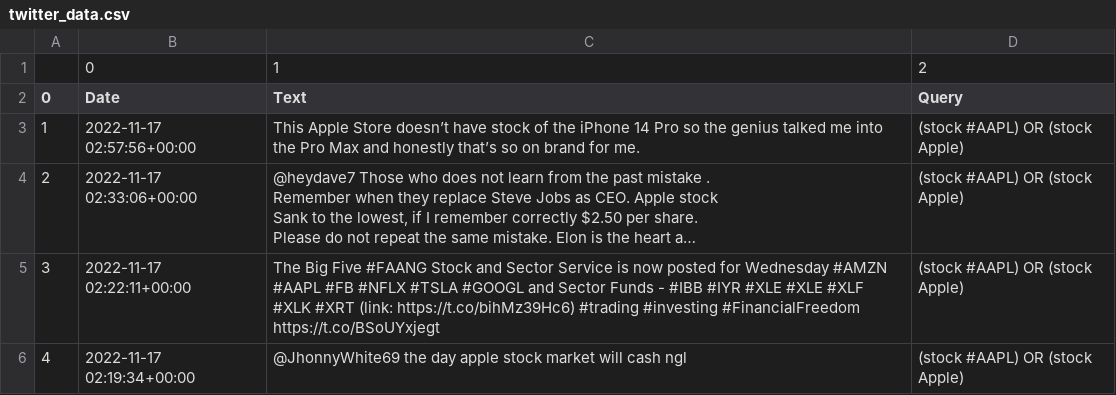
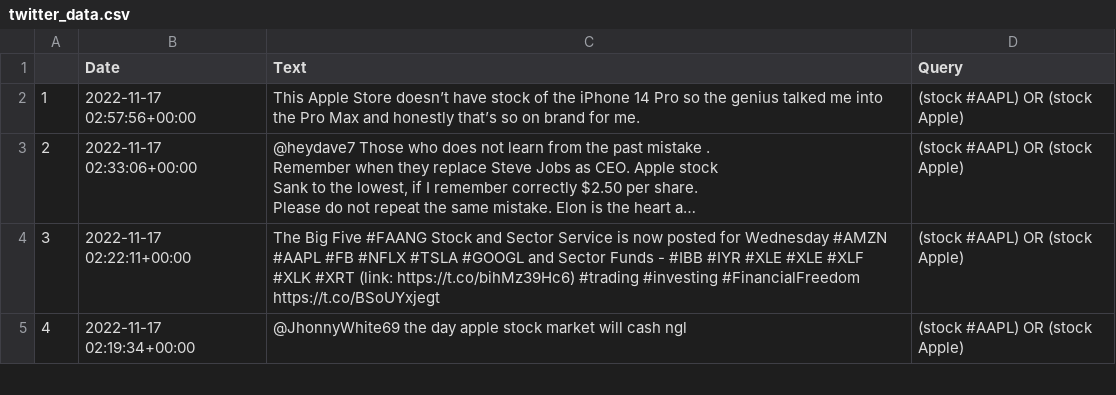
Before and after one commit to tondakshay/SI650-Stocks-Predictor, a CSV file: twitter_data.csv, drawn as a sheet; only a part is shown; long unchanged cells end in …; removed rows and columns are numbered as before the commit, all else as after; the diff names each change by its address in the sheet, - before the commit and + after, or states it on an @@ line.

```diff
--- a/twitter_data.csv
+++ b/twitter_data.csv
-row 1:  | 0 | 1 | 2
@@ column A renumbered in row 1 @@
```
Also changed, not shown: news.csv, 2 other files.
